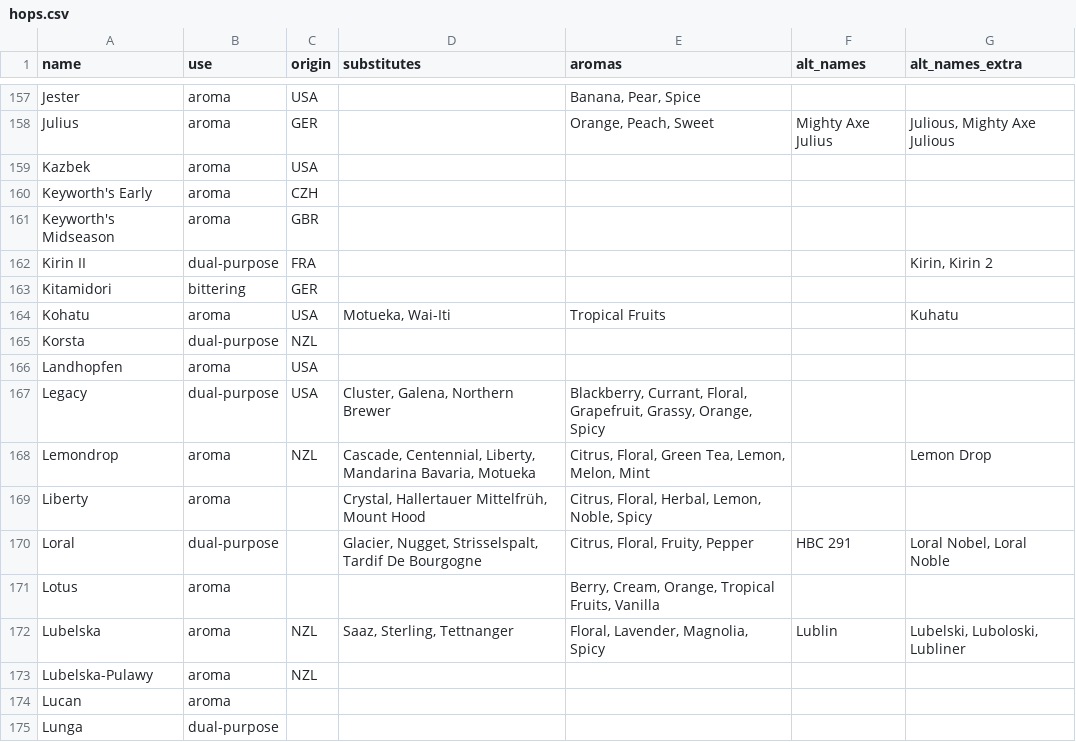
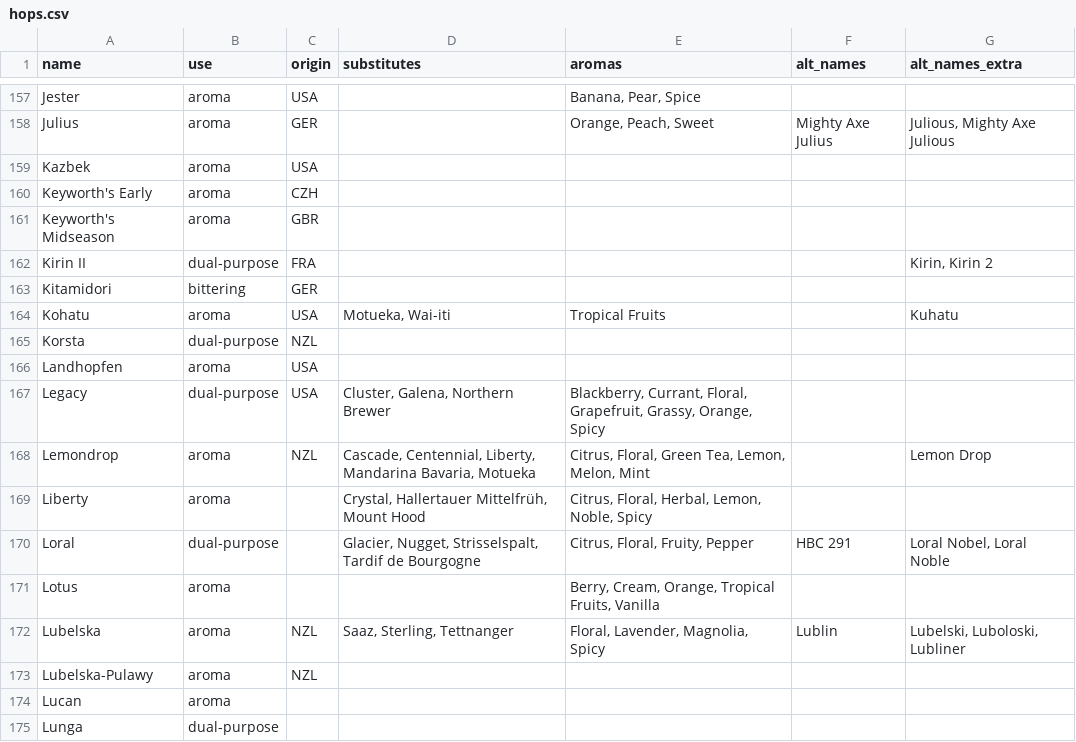
Before and after one commit to scheb/beer-analytics, a CSV file: recipe_db/data/hops.csv, drawn as a sheet; only a part is shown, gaps mark what is left out; the diff covers the shown part only.

Commit message:
Add hops tags, substitutes and include it in views

```diff
--- a/recipe_db/data/hops.csv
+++ b/recipe_db/data/hops.csv
@@ -163,3 +163,3 @@ Kirin II;dual-purpose;FRA;;;;Kirin, Kirin 2
 Kitamidori;bittering;GER;;;;
-Kohatu;aroma;USA;Motueka, Wai-Iti;Tropical Fruits;;Kuhatu
+Kohatu;aroma;USA;Motueka, Wai-iti;Tropical Fruits;;Kuhatu
 Korsta;dual-purpose;NZL;;;;
@@ -169,3 +169,3 @@ Lemondrop;aroma;NZL;Cascade, Centennial, Liberty, Mandarina Bavaria, Motueka;Cit
 Liberty;aroma;;Crystal, Hallertauer Mittelfrüh, Mount Hood;Citrus, Floral, Herbal, Lemon, Noble, Spicy;;
-Loral;dual-purpose;;Glacier, Nugget, Strisselspalt, Tardif De Bourgogne;Citrus, Floral, Fruity, Pepper;HBC 291;Loral Nobel, Loral Noble
+Loral;dual-purpose;;Glacier, Nugget, Strisselspalt, Tardif de Bourgogne;Citrus, Floral, Fruity, Pepper;HBC 291;Loral Nobel, Loral Noble
 Lotus;aroma;;;Berry, Cream, Orange, Tropical Fruits, Vanilla;;
```
Also changed, not shown: 8 edited cells elsewhere in this file, 8 other files.
